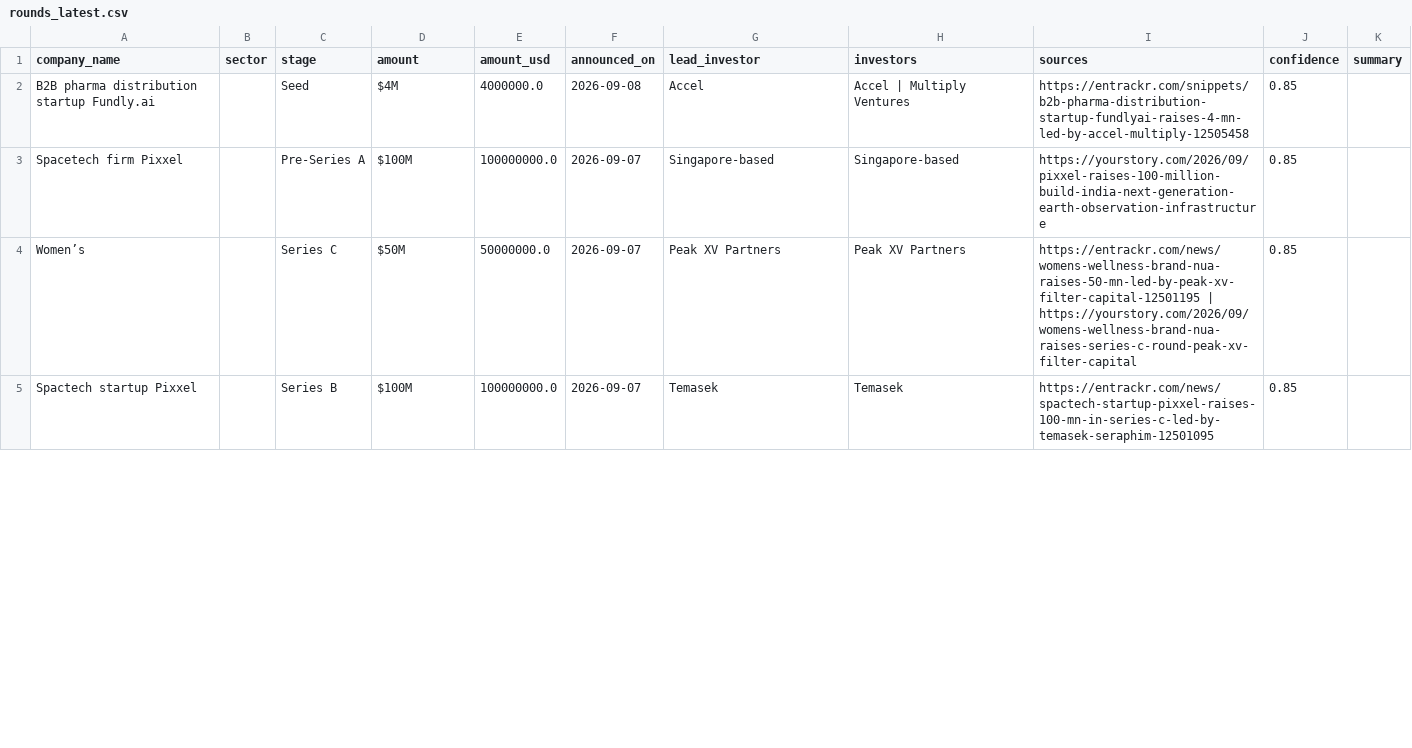
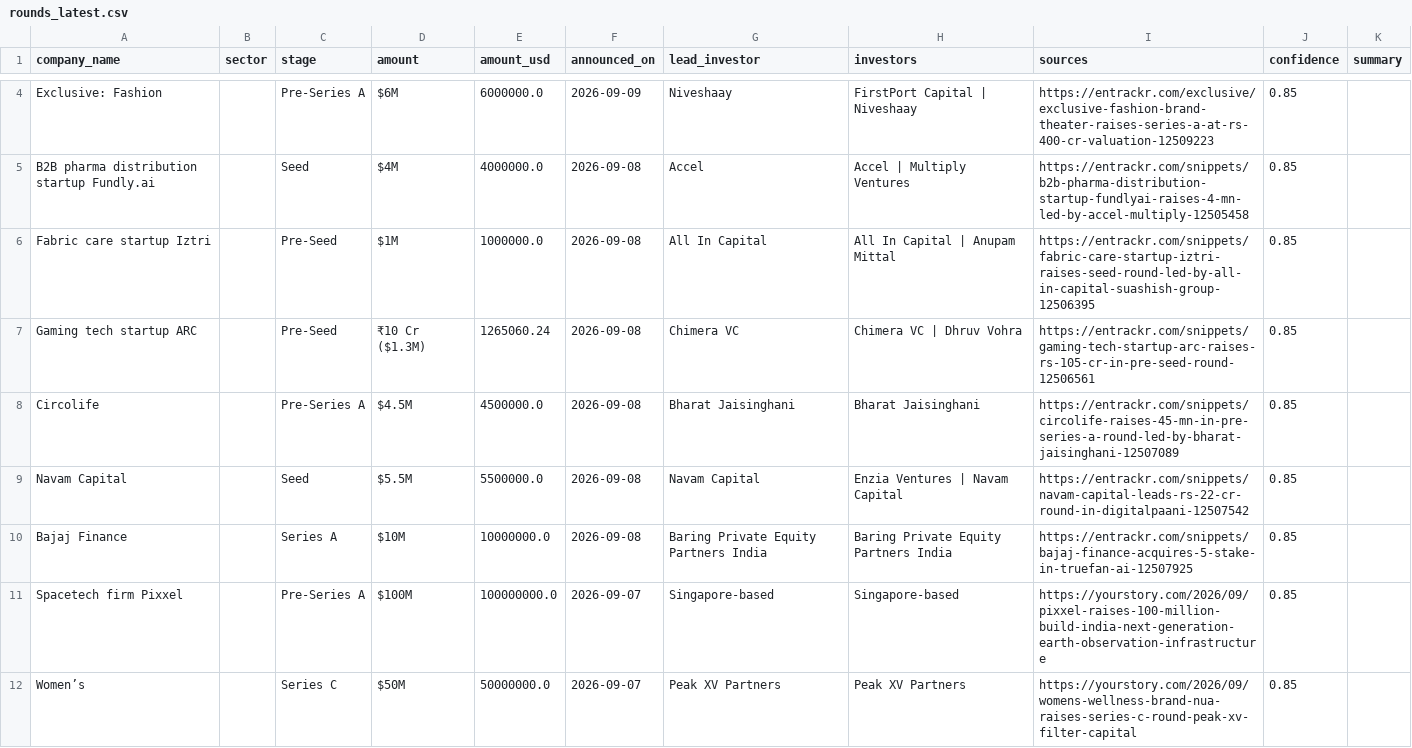
Before and after one commit to ryrk1020/indian-funding-pipeline, a CSV file: docs/rounds_latest.csv, drawn as a sheet; only a part is shown, gaps mark what is left out; the diff covers the shown part only.

```diff
--- a/docs/rounds_latest.csv
+++ b/docs/rounds_latest.csv
@@ -2,4 +4,9 @@ company_name,sector,stage,amount,amount_usd,announced_on,lead_investor,investors
+Exclusive: Fashion,,Pre-Series A,$6M,6000000.0,2026-09-09,Niveshaay,FirstPort Capital | Niveshaay,https://entrackr.com/exclusive/exclusive-fashion-brand-theater-raises-series-a-at-rs-400-cr-valuation-12509223,0.85,
 B2B pharma distribution startup Fundly.ai,,Seed,$4M,4000000.0,2026-09-08,Accel,Accel | Multiply Ventures,https://entrackr.com/snippets/b2b-pharma-distribution-startup-fundlyai-raises-4-mn-led-by-accel-multiply-12505458,0.85,
+Fabric care startup Iztri,,Pre-Seed,$1M,1000000.0,2026-09-08,All In Capital,All In Capital | Anupam Mittal,https://entrackr.com/snippets/fabric-care-startup-iztri-raises-seed-round-led-by-all-in-capital-suashish-group-12506395,0.85,
+Gaming tech startup ARC,,Pre-Seed,₹10 Cr ($1.3M),1265060.24,2026-09-08,Chimera VC,Chimera VC | Dhruv Vohra,https://entrackr.com/snippets/gaming-tech-startup-arc-raises-rs-105-cr-in-pre-seed-round-12506561,0.85,
+Circolife,,Pre-Series A,$4.5M,4500000.0,2026-09-08,Bharat Jaisinghani,Bharat Jaisinghani,https://entrackr.com/snippets/circolife-raises-45-mn-in-pre-series-a-round-led-by-bharat-jaisinghani-12507089,0.85,
+Navam Capital,,Seed,$5.5M,5500000.0,2026-09-08,Navam Capital,Enzia Ventures | Navam Capital,https://entrackr.com/snippets/navam-capital-leads-rs-22-cr-round-in-digitalpaani-12507542,0.85,
+Bajaj Finance,,Series A,$10M,10000000.0,2026-09-08,Baring Private Equity Partners India,Baring Private Equity Partners India,https://entrackr.com/snippets/bajaj-finance-acquires-5-stake-in-truefan-ai-12507925,0.85,
 Spacetech firm Pixxel,,Pre-Series A,$100M,100000000.0,2026-09-07,Singapore-based,Singapore-based,https://yourstory.com/2026/09/pixxel-raises-100-million-build-india-next-generation-earth-observation-infrastructure,0.85,
-Women’s,,Series C,$50M,50000000.0,2026-09-07,Peak XV Partners,Peak XV Partners,https://entrackr.com/news/womens-wellness-brand-nua-raises-50-mn-led-by-peak-xv-filter-capital-12501195 | https://yourstory.com/2026/09/womens-wellness-brand-nua-raises-series-c-round-peak-xv-filter-capital,0.85,
-Spactech startup Pixxel,,Series B,$100M,100000000.0,2026-09-07,Temasek,Temasek,https://entrackr.com/news/spactech-startup-pixxel-raises-100-mn-in-series-c-led-by-temasek-seraphim-12501095,0.85,
+Women’s,,Series C,$50M,50000000.0,2026-09-07,Peak XV Partners,Peak XV Partners,https://yourstory.com/2026/09/womens-wellness-brand-nua-raises-series-c-round-peak-xv-filter-capital,0.85,
```
Also changed, not shown: 6 added rows, 8 removed rows, 1 moved row and 1 edited cell elsewhere in this file, exports/sample_rounds.csv, 3 other files.
